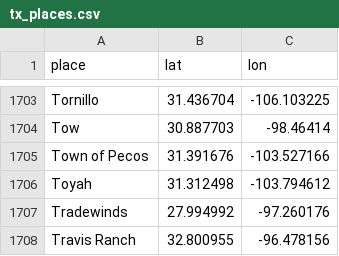
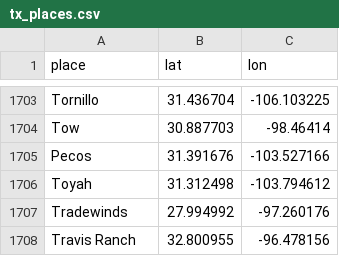
Before and after one commit to ericpeck05/texas-dc-tracker, a CSV file: src/tracker/reference/tx_places.csv, drawn as a sheet; only a part is shown, gaps mark what is left out.

```diff
--- a/src/tracker/reference/tx_places.csv
+++ b/src/tracker/reference/tx_places.csv
@@ -1704,3 +1704,3 @@ Tornillo,31.436704,-106.103225
 Tow,30.887703,-98.46414
-Town of Pecos,31.391676,-103.527166
+Pecos,31.391676,-103.527166
 Toyah,31.312498,-103.794612
```
Also changed, not shown: 13 other files.
